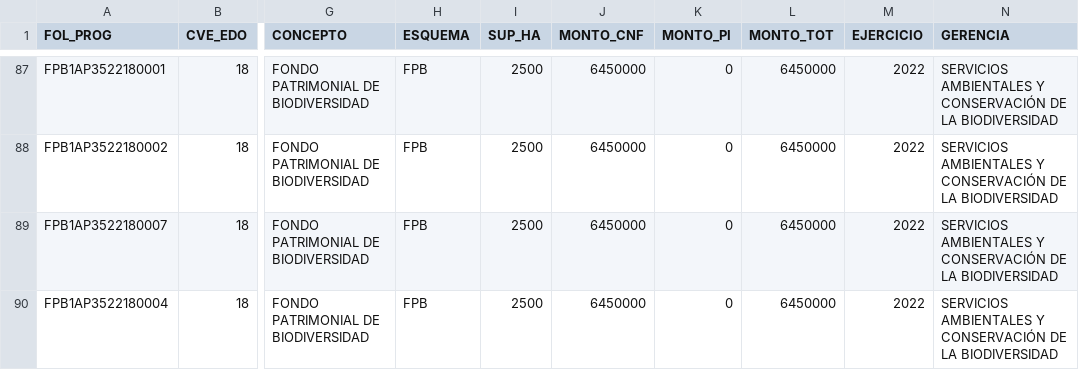
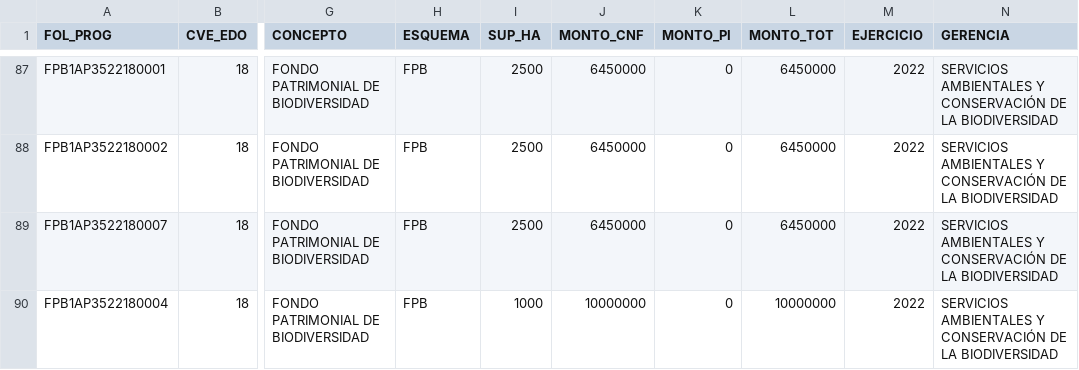
Before and after one commit to criromi/monitor-conafor, a CSV file: Pruebas/PSA/BD_PSA_FEB_2026.csv, drawn as a sheet; only a part is shown, gaps mark what is left out; the diff names each change by its address in the sheet, - before the commit and + after, or states it on an @@ line.

```diff
--- a/Pruebas/PSA/BD_PSA_FEB_2026.csv
+++ b/Pruebas/PSA/BD_PSA_FEB_2026.csv
-I90 (SUP_HA): 2500
+I90 (SUP_HA): 1000
-J90 (MONTO_CNF): 6450000
+J90 (MONTO_CNF): 10000000
-L90 (MONTO_TOT): 6450000
+L90 (MONTO_TOT): 10000000
```
Also changed, not shown: 3 other files.
